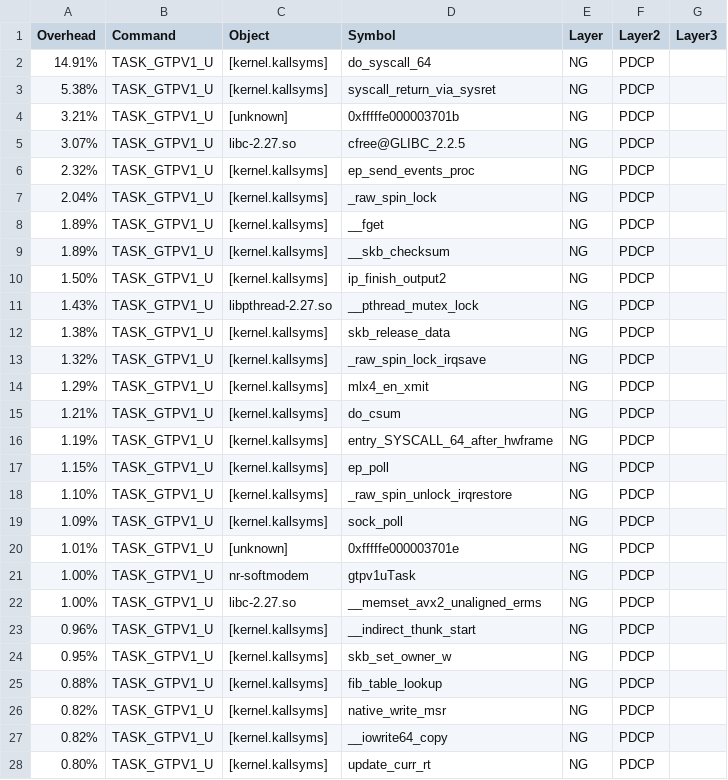
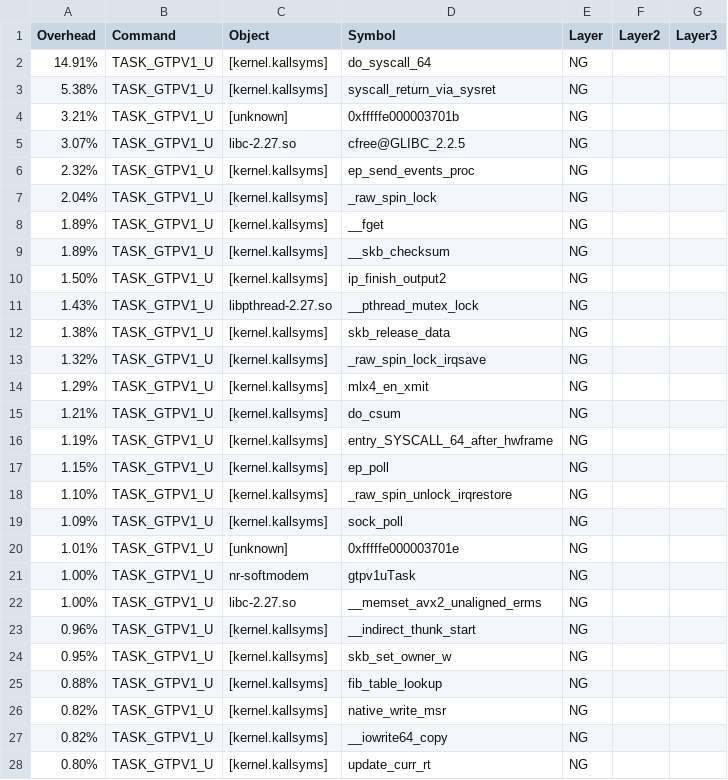
Before and after one commit to chandaweia/Test5Gscript, a CSV file: perfdata/perf99hz_cu.txt_classified.csv, drawn as a sheet; only a part is shown; the diff covers the shown part only.

```diff
--- a/perfdata/perf99hz_cu.txt_classified.csv
+++ b/perfdata/perf99hz_cu.txt_classified.csv
@@ -1,28 +1,28 @@
 Overhead,Command,Object,Symbol,Layer,Layer2,Layer3
-14.91%,TASK_GTPV1_U,[kernel.kallsyms],do_syscall_64,NG,PDCP,
-5.38%,TASK_GTPV1_U,[kernel.kallsyms],syscall_return_via_sysret,NG,PDCP,
-3.21%,TASK_GTPV1_U,[unknown],0xfffffe000003701b,NG,PDCP,
-3.07%,TASK_GTPV1_U,libc-2.27.so,cfree@GLIBC_2.2.5,NG,PDCP,
-2.32%,TASK_GTPV1_U,[kernel.kallsyms],ep_send_events_proc,NG,PDCP,
-2.04%,TASK_GTPV1_U,[kernel.kallsyms],_raw_spin_lock,NG,PDCP,
-1.89%,TASK_GTPV1_U,[kernel.kallsyms],__fget,NG,PDCP,
-1.89%,TASK_GTPV1_U,[kernel.kallsyms],__skb_checksum,NG,PDCP,
-1.50%,TASK_GTPV1_U,[kernel.kallsyms],ip_finish_output2,NG,PDCP,
-1.43%,TASK_GTPV1_U,libpthread-2.27.so,__pthread_mutex_lock,NG,PDCP,
-1.38%,TASK_GTPV1_U,[kernel.kallsyms],skb_release_data,NG,PDCP,
-1.32%,TASK_GTPV1_U,[kernel.kallsyms],_raw_spin_lock_irqsave,NG,PDCP,
-1.29%,TASK_GTPV1_U,[kernel.kallsyms],mlx4_en_xmit,NG,PDCP,
-1.21%,TASK_GTPV1_U,[kernel.kallsyms],do_csum,NG,PDCP,
-1.19%,TASK_GTPV1_U,[kernel.kallsyms],entry_SYSCALL_64_after_hwframe,NG,PDCP,
-1.15%,TASK_GTPV1_U,[kernel.kallsyms],ep_poll,NG,PDCP,
-1.10%,TASK_GTPV1_U,[kernel.kallsyms],_raw_spin_unlock_irqrestore,NG,PDCP,
-1.09%,TASK_GTPV1_U,[kernel.kallsyms],sock_poll,NG,PDCP,
-1.01%,TASK_GTPV1_U,[unknown],0xfffffe000003701e,NG,PDCP,
-1.00%,TASK_GTPV1_U,nr-softmodem,gtpv1uTask,NG,PDCP,
-1.00%,TASK_GTPV1_U,libc-2.27.so,__memset_avx2_unaligned_erms,NG,PDCP,
-0.96%,TASK_GTPV1_U,[kernel.kallsyms],__indirect_thunk_start,NG,PDCP,
-0.95%,TASK_GTPV1_U,[kernel.kallsyms],skb_set_owner_w,NG,PDCP,
-0.88%,TASK_GTPV1_U,[kernel.kallsyms],fib_table_lookup,NG,PDCP,
-0.82%,TASK_GTPV1_U,[kernel.kallsyms],native_write_msr,NG,PDCP,
-0.82%,TASK_GTPV1_U,[kernel.kallsyms],__iowrite64_copy,NG,PDCP,
-0.80%,TASK_GTPV1_U,[kernel.kallsyms],update_curr_rt,NG,PDCP,
+14.91%,TASK_GTPV1_U,[kernel.kallsyms],do_syscall_64,NG,,
+5.38%,TASK_GTPV1_U,[kernel.kallsyms],syscall_return_via_sysret,NG,,
+3.21%,TASK_GTPV1_U,[unknown],0xfffffe000003701b,NG,,
+3.07%,TASK_GTPV1_U,libc-2.27.so,cfree@GLIBC_2.2.5,NG,,
+2.32%,TASK_GTPV1_U,[kernel.kallsyms],ep_send_events_proc,NG,,
+2.04%,TASK_GTPV1_U,[kernel.kallsyms],_raw_spin_lock,NG,,
+1.89%,TASK_GTPV1_U,[kernel.kallsyms],__fget,NG,,
+1.89%,TASK_GTPV1_U,[kernel.kallsyms],__skb_checksum,NG,,
+1.50%,TASK_GTPV1_U,[kernel.kallsyms],ip_finish_output2,NG,,
+1.43%,TASK_GTPV1_U,libpthread-2.27.so,__pthread_mutex_lock,NG,,
+1.38%,TASK_GTPV1_U,[kernel.kallsyms],skb_release_data,NG,,
+1.32%,TASK_GTPV1_U,[kernel.kallsyms],_raw_spin_lock_irqsave,NG,,
+1.29%,TASK_GTPV1_U,[kernel.kallsyms],mlx4_en_xmit,NG,,
+1.21%,TASK_GTPV1_U,[kernel.kallsyms],do_csum,NG,,
+1.19%,TASK_GTPV1_U,[kernel.kallsyms],entry_SYSCALL_64_after_hwframe,NG,,
+1.15%,TASK_GTPV1_U,[kernel.kallsyms],ep_poll,NG,,
+1.10%,TASK_GTPV1_U,[kernel.kallsyms],_raw_spin_unlock_irqrestore,NG,,
+1.09%,TASK_GTPV1_U,[kernel.kallsyms],sock_poll,NG,,
+1.01%,TASK_GTPV1_U,[unknown],0xfffffe000003701e,NG,,
+1.00%,TASK_GTPV1_U,nr-softmodem,gtpv1uTask,NG,,
+1.00%,TASK_GTPV1_U,libc-2.27.so,__memset_avx2_unaligned_erms,NG,,
+0.96%,TASK_GTPV1_U,[kernel.kallsyms],__indirect_thunk_start,NG,,
+0.95%,TASK_GTPV1_U,[kernel.kallsyms],skb_set_owner_w,NG,,
+0.88%,TASK_GTPV1_U,[kernel.kallsyms],fib_table_lookup,NG,,
+0.82%,TASK_GTPV1_U,[kernel.kallsyms],native_write_msr,NG,,
+0.82%,TASK_GTPV1_U,[kernel.kallsyms],__iowrite64_copy,NG,,
+0.80%,TASK_GTPV1_U,[kernel.kallsyms],update_curr_rt,NG,,
```
Also changed, not shown: 158 edited cells elsewhere in this file, LayersMap.csv, perf_99hz_v3.data_nochildren.txt_classified.csv, 12 other files.
